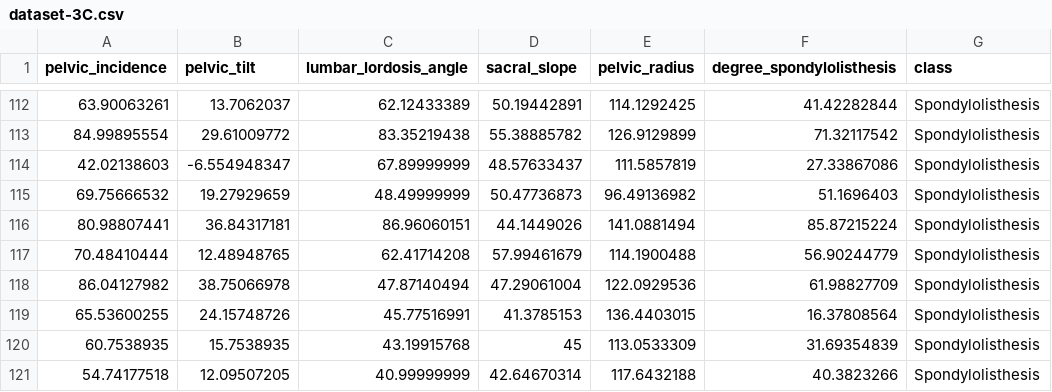
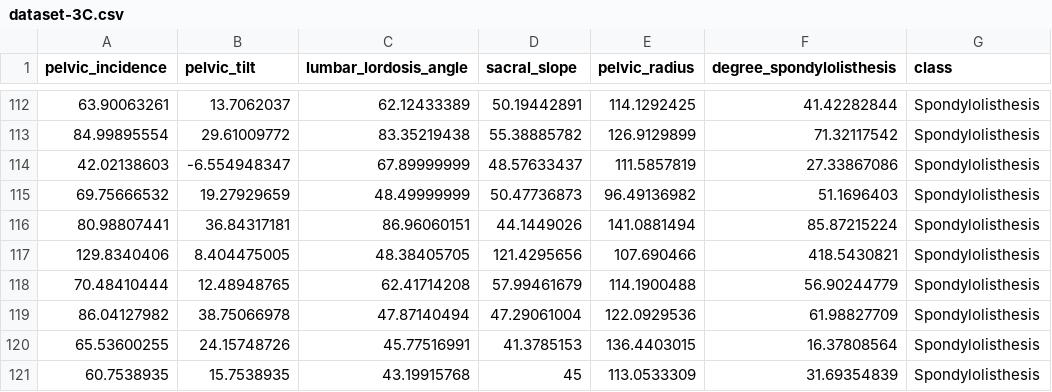
Before and after one commit to simenravnik/biomechanical-features-analysis, a CSV file: data/dataset-3C.csv, drawn as a sheet; only a part is shown, gaps mark what is left out; the shorter side is filled out with more unchanged rows.

Commit message:
Add function that remove outliers from the dataset

```diff
--- a/data/dataset-3C.csv
+++ b/data/dataset-3C.csv
@@ -116,2 +116,3 @@ pelvic_incidence,pelvic_tilt,lumbar_lordosis_angle,sacral_slope,pelvic_radius,de
 80.98807441,36.84317181,86.96060151,44.1449026,141.0881494,85.87215224,Spondylolisthesis
+129.8340406,8.404475005,48.38405705,121.4295656,107.690466,418.5430821,Spondylolisthesis
 70.48410444,12.48948765,62.41714208,57.99461679,114.1900488,56.90244779,Spondylolisthesis
```
Also changed, not shown: data/dataset-2C.csv, 1 other file.
